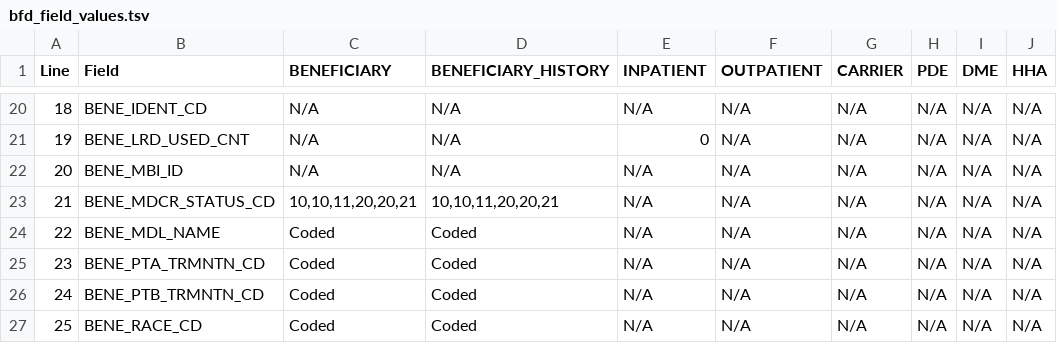
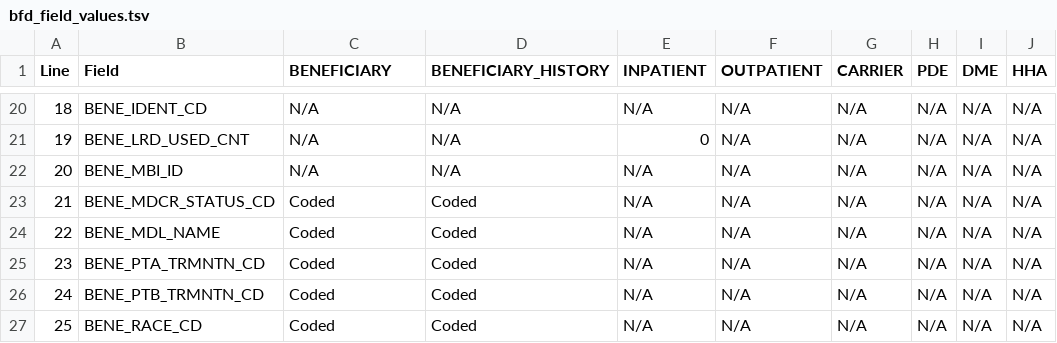
Before and after one commit to dataweave19/synthea-healthcare-etl, a TSV file: src/main/resources/export/bfd_field_values.tsv, drawn as a sheet; only a part is shown, gaps mark what is left out; the diff names each change by its address in the sheet, - before the commit and + after, or states it on an @@ line.

```diff
--- a/src/main/resources/export/bfd_field_values.tsv
+++ b/src/main/resources/export/bfd_field_values.tsv
-C23 (BENEFICIARY): 10,10,11,20,20,21
+C23 (BENEFICIARY): Coded
-D23 (BENEFICIARY_HISTORY): 10,10,11,20,20,21
+D23 (BENEFICIARY_HISTORY): Coded
```
Also changed, not shown: 1 other file.
